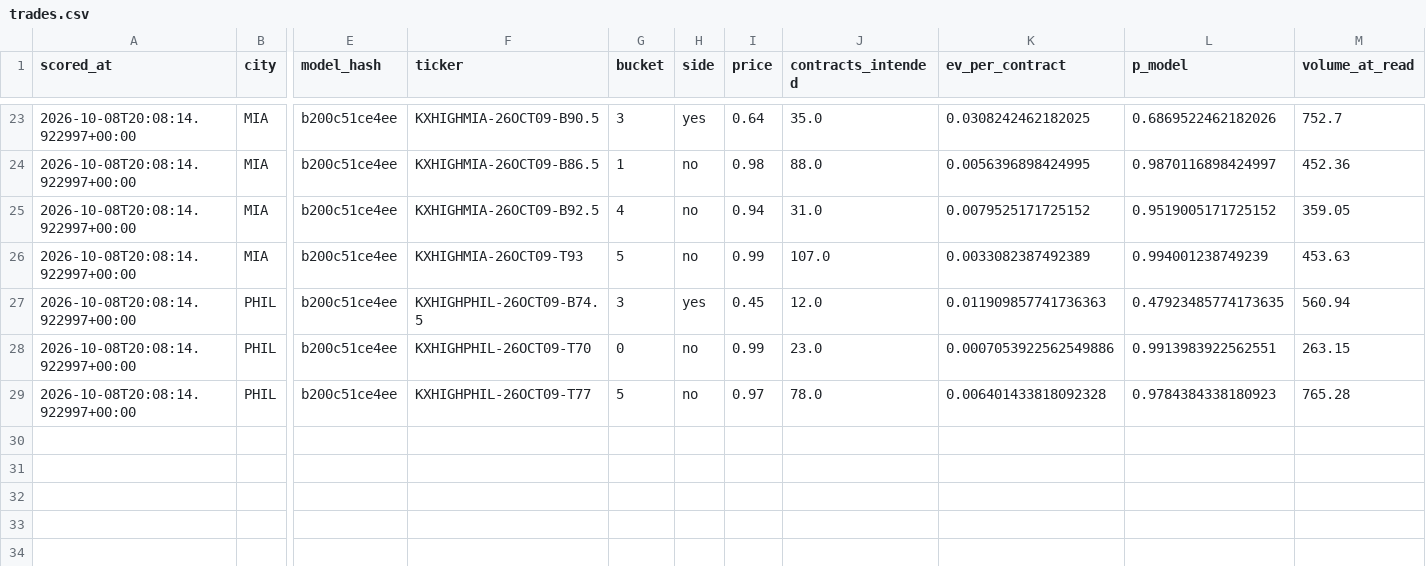
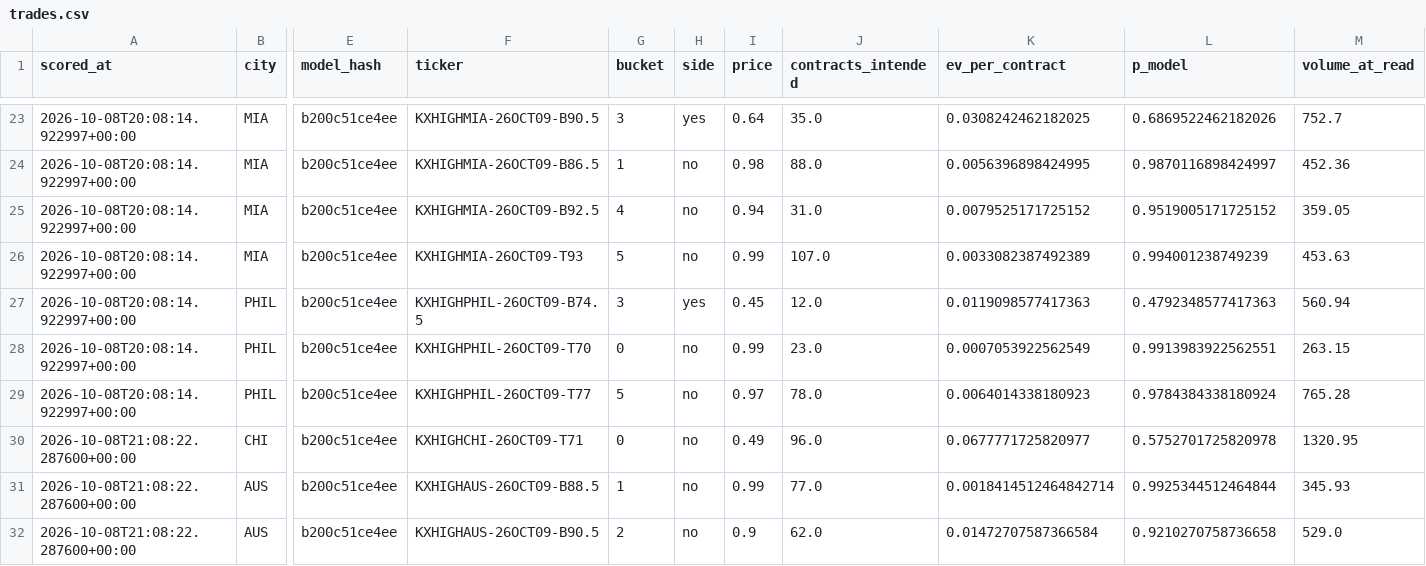
Before and after one commit to physicalreasoning/isotherm, a CSV file: trades.csv, drawn as a sheet; only a part is shown, gaps mark what is left out; rows hold the shown columns only; the diff names each change by its address in the sheet, - before the commit and + after, or states it on an @@ line.

```diff
--- a/trades.csv
+++ b/trades.csv
-K27 (ev_per_contract): 0.011909857741736363
+K27 (ev_per_contract): 0.0119098577417363
-L27 (p_model): 0.47923485774173635
+L27 (p_model): 0.4792348577417363
-K28 (ev_per_contract): 0.0007053922562549886
+K28 (ev_per_contract): 0.0007053922562549
-K29 (ev_per_contract): 0.006401433818092328
+K29 (ev_per_contract): 0.0064014338180923
-L29 (p_model): 0.9784384338180923
+L29 (p_model): 0.9784384338180924
+row 30: 2026-10-08T21:08:22.287600+00:00 | CHI | b200c51ce4ee | KXHIGHCHI-26OCT09-T71 | 0 | no | 0.49 | 96.0 | 0.0677771725820977 | 0.5752701725820978 | 1320.95
+row 31: 2026-10-08T21:08:22.287600+00:00 | AUS | b200c51ce4ee | KXHIGHAUS-26OCT09-B88.5 | 1 | no | 0.99 | 77.0 | 0.0018414512464842714 | 0.9925344512464844 | 345.93
+row 32: 2026-10-08T21:08:22.287600+00:00 | AUS | b200c51ce4ee | KXHIGHAUS-26OCT09-B90.5 | 2 | no | 0.9 | 62.0 | 0.01472707587366584 | 0.9210270758736658 | 529.0
```
Also changed, not shown: predictions.csv, 1 other file.
